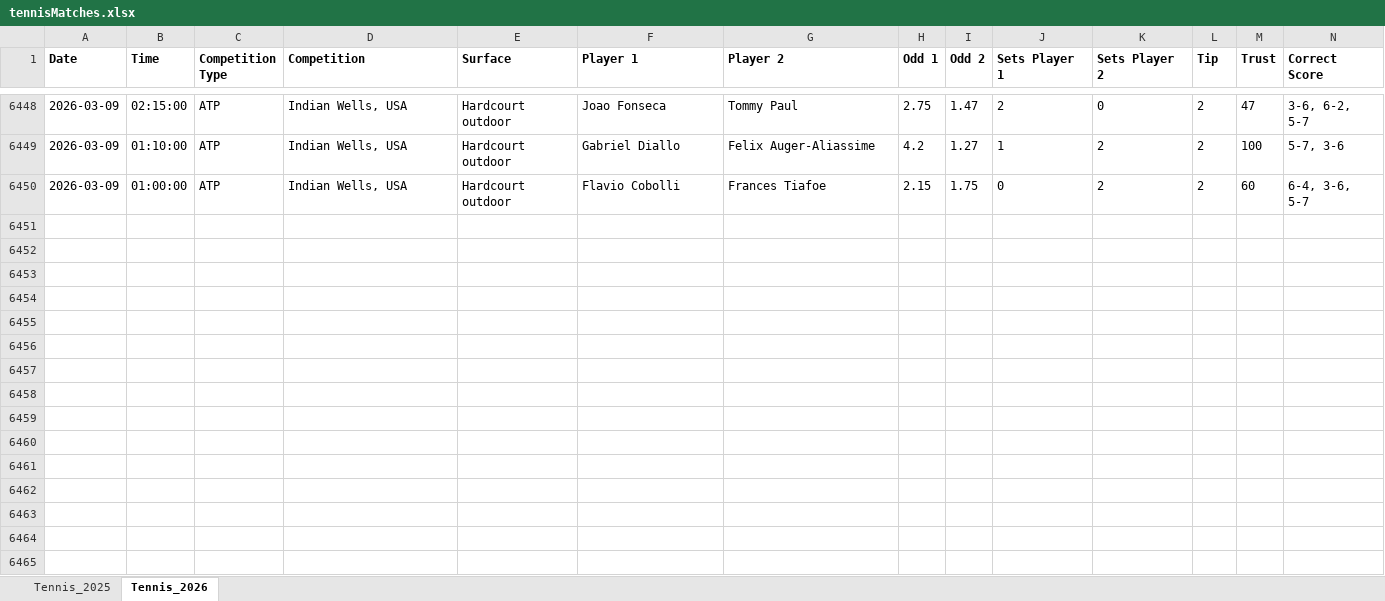
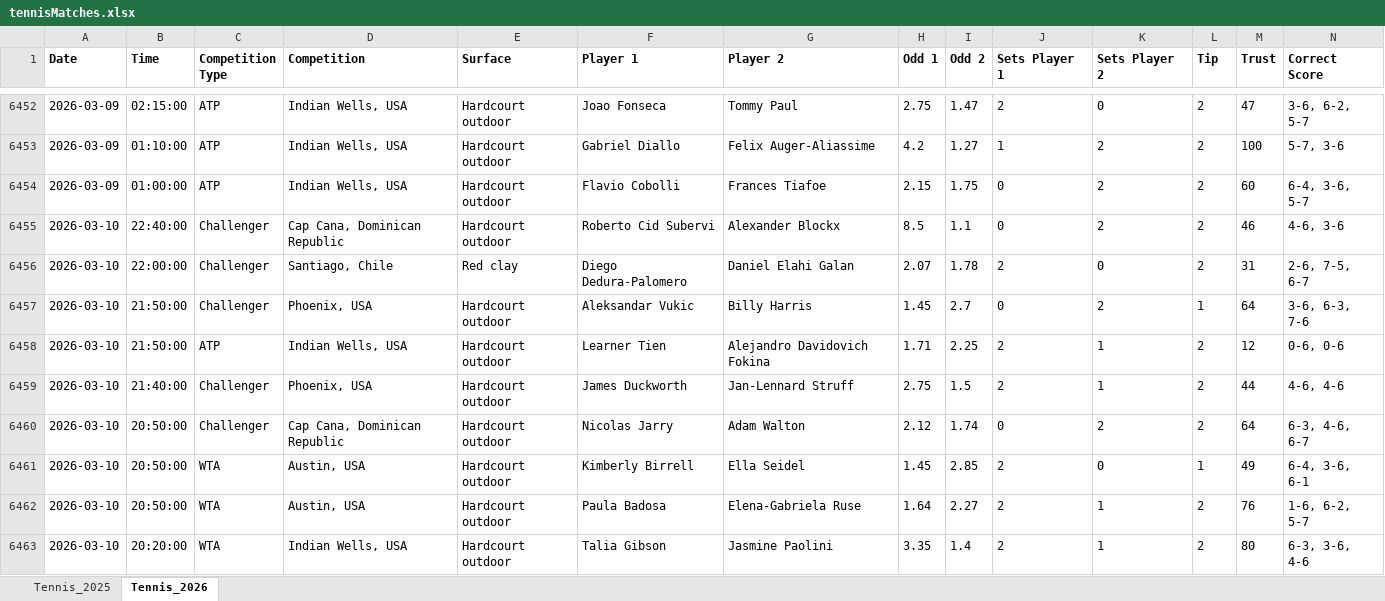
Before and after one commit to Dani-Ionescu/tennispredictions-ai-data, an Excel workbook: tennisMatches.xlsx, sheet Tennis_2026, drawn as a sheet; only a part is shown, gaps mark what is left out; values as stored, in another font and other column widths than the file's, no borders; rows hold the shown columns only; the diff covers the shown part only; the diff names each change by its address in the sheet, - before the commit and + after, or states it on an @@ line.

```diff
--- a/tennisMatches.xlsx (sheet Tennis_2026)
+++ b/tennisMatches.xlsx (sheet Tennis_2026)
+row 6455: 2026-03-10 | 22:40:00 | Challenger | Cap Cana, Dominican Republic | Hardcourt outdoor | Roberto Cid Subervi | Alexander Blockx | 8.5 | 1.1 | 0 | 2 | 2 | 46 | 4-6, 3-6
+row 6456: 2026-03-10 | 22:00:00 | Challenger | Santiago, Chile | Red clay | Diego Dedura-Palomero | Daniel Elahi Galan | 2.07 | 1.78 | 2 | 0 | 2 | 31 | 2-6, 7-5, 6-7
+row 6457: 2026-03-10 | 21:50:00 | Challenger | Phoenix, USA | Hardcourt outdoor | Aleksandar Vukic | Billy Harris | 1.45 | 2.7 | 0 | 2 | 1 | 64 | 3-6, 6-3, 7-6
+row 6458: 2026-03-10 | 21:50:00 | ATP | Indian Wells, USA | Hardcourt outdoor | Learner Tien | Alejandro Davidovich Fokina | 1.71 | 2.25 | 2 | 1 | 2 | 12 | 0-6, 0-6
+row 6459: 2026-03-10 | 21:40:00 | Challenger | Phoenix, USA | Hardcourt outdoor | James Duckworth | Jan-Lennard Struff | 2.75 | 1.5 | 2 | 1 | 2 | 44 | 4-6, 4-6
+row 6460: 2026-03-10 | 20:50:00 | Challenger | Cap Cana, Dominican Republic | Hardcourt outdoor | Nicolas Jarry | Adam Walton | 2.12 | 1.74 | 0 | 2 | 2 | 64 | 6-3, 4-6, 6-7
+row 6461: 2026-03-10 | 20:50:00 | WTA | Austin, USA | Hardcourt outdoor | Kimberly Birrell | Ella Seidel | 1.45 | 2.85 | 2 | 0 | 1 | 49 | 6-4, 3-6, 6-1
+row 6462: 2026-03-10 | 20:50:00 | WTA | Austin, USA | Hardcourt outdoor | Paula Badosa | Elena-Gabriela Ruse | 1.64 | 2.27 | 2 | 1 | 2 | 76 | 1-6, 6-2, 5-7
+row 6463: 2026-03-10 | 20:20:00 | WTA | Indian Wells, USA | Hardcourt outdoor | Talia Gibson | Jasmine Paolini | 3.35 | 1.4 | 2 | 1 | 2 | 80 | 6-3, 3-6, 4-6
```
Also changed, not shown: 100 added rows elsewhere in this sheet, 1 other file.
